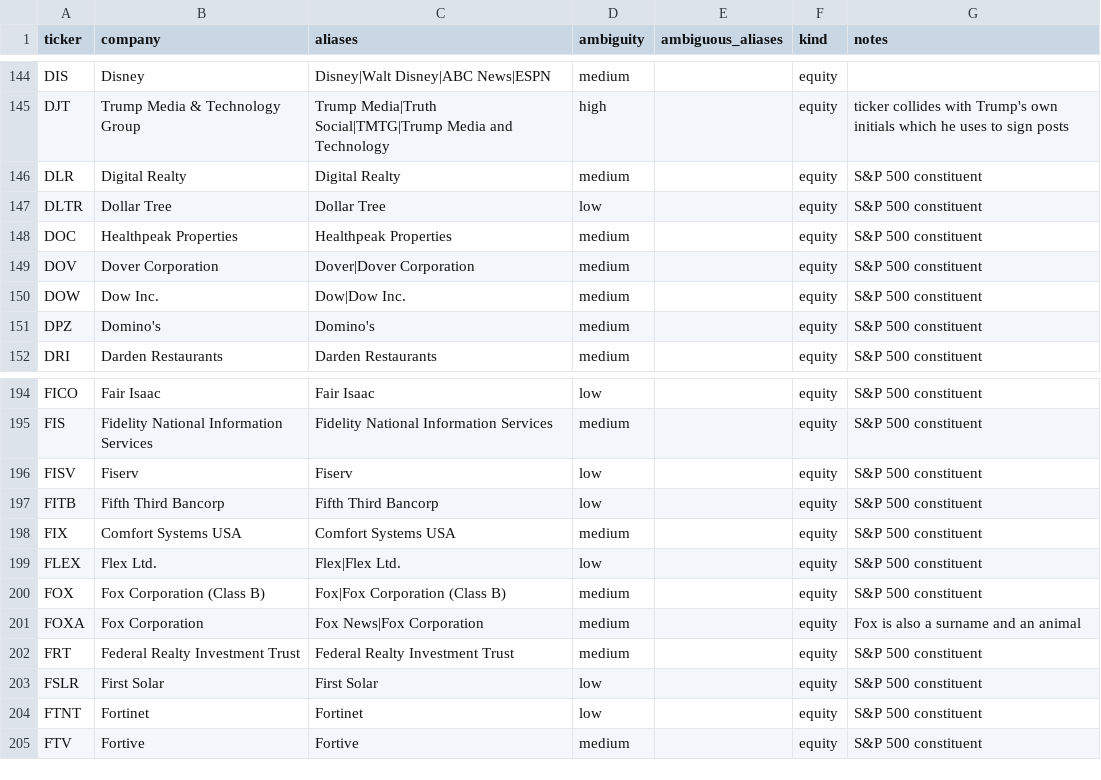
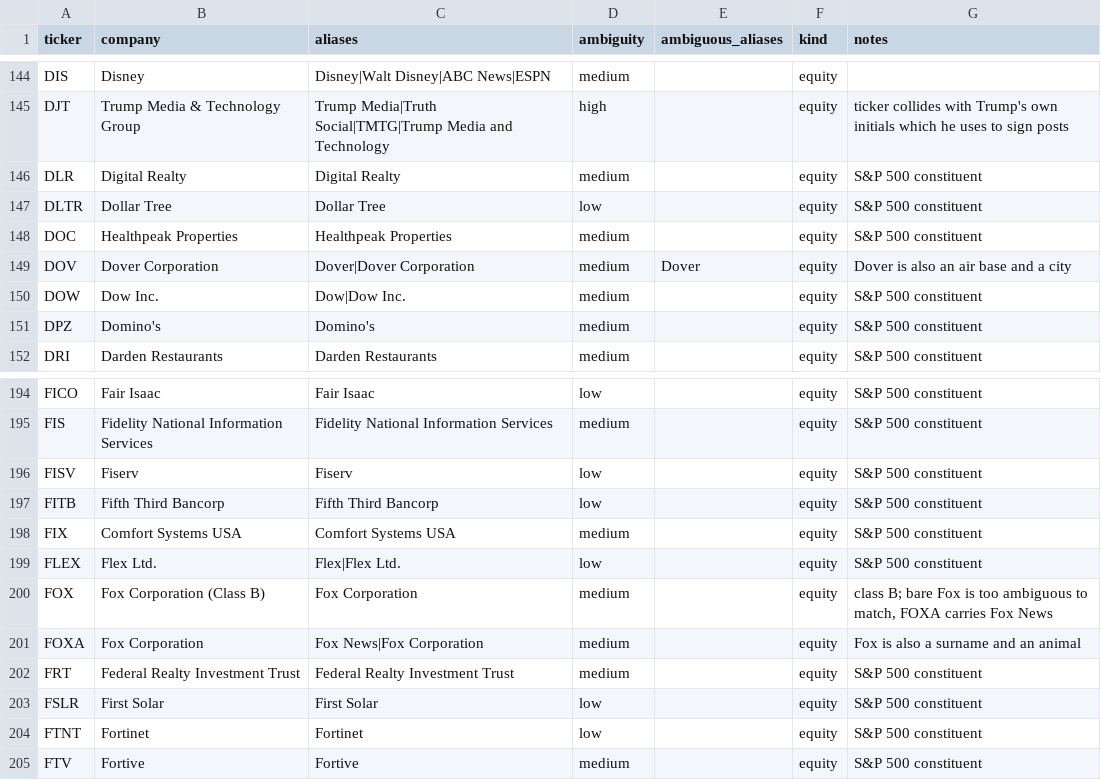
Before and after one commit to hoomanesteki/truth-social-stock-alert-agent, a CSV file: data/lexicon/tickers.csv, drawn as a sheet; only a part is shown, gaps mark what is left out.

Commit message:
Tighten the expanded lookup table and stop backfill alerting
Growing the table to 531 rows recovered S&P Global and brought four false
positives with it, none of which the committed metrics could see because
they fall outside the frozen evaluation sample. Dover matched "Dover Air
Force Base", which he writes about often, and Fox matched "FIRST ON FOX"
and "Watching FoxNews". Dover now needs finance context the way Apple does,
bare Fox is no longer an alias at all, and the media cues that already
covered FOXA now cover FOX and news attributions. Archive positives drop
from 20 to 16, which is exactly the four.

Backfilled posts alerted. Marking them ineligible was not enough on its own
because the undetected backlog path dispatches through a method that never
checked eligibility. Eligibility is now set when the row is inserted, which
also closes the crash window between insert and suppression, and the check
sits at the dispatch point so every path goes through it.

Nested fields of the wrong type raised AttributeError and TypeError out of
the parser. Those are not SourceError, so they escaped the ratio check that
tells a few bad rows from a changed schema. reblog, account, quote and
media_attachments are now validated like the top level.

The labelling prompt still said indices were not stock related while the
detector counted them. No labels change, since no post in the sample
mentions one, but the layers now agree.

The write-up says plainly that models pre-labelled and I reviewed by hand,
and what that costs: reviewing a proposal anchors you in a way labelling
cold does not, which is why the LLM arm's 1.000 measures agreement rather
than accuracy.

231 tests.

```diff
--- a/data/lexicon/tickers.csv
+++ b/data/lexicon/tickers.csv
@@ -148,3 +148,3 @@ DLTR,Dollar Tree,Dollar Tree,low,,equity,S&P 500 constituent
 DOC,Healthpeak Properties,Healthpeak Properties,medium,,equity,S&P 500 constituent
-DOV,Dover Corporation,Dover|Dover Corporation,medium,,equity,S&P 500 constituent
+DOV,Dover Corporation,Dover|Dover Corporation,medium,Dover,equity,Dover is also an air base and a city
 DOW,Dow Inc.,Dow|Dow Inc.,medium,,equity,S&P 500 constituent
@@ -199,3 +199,3 @@ FIX,Comfort Systems USA,Comfort Systems USA,medium,,equity,S&P 500 constituent
 FLEX,Flex Ltd.,Flex|Flex Ltd.,low,,equity,S&P 500 constituent
-FOX,Fox Corporation (Class B),Fox|Fox Corporation (Class B),medium,,equity,S&P 500 constituent
+FOX,Fox Corporation (Class B),Fox Corporation,medium,,equity,"class B; bare Fox is too ambiguous to match, FOXA carries Fox News"
 FOXA,Fox Corporation,Fox News|Fox Corporation,medium,,equity,Fox is also a surname and an animal
```
Also changed, not shown: 12 other files.
